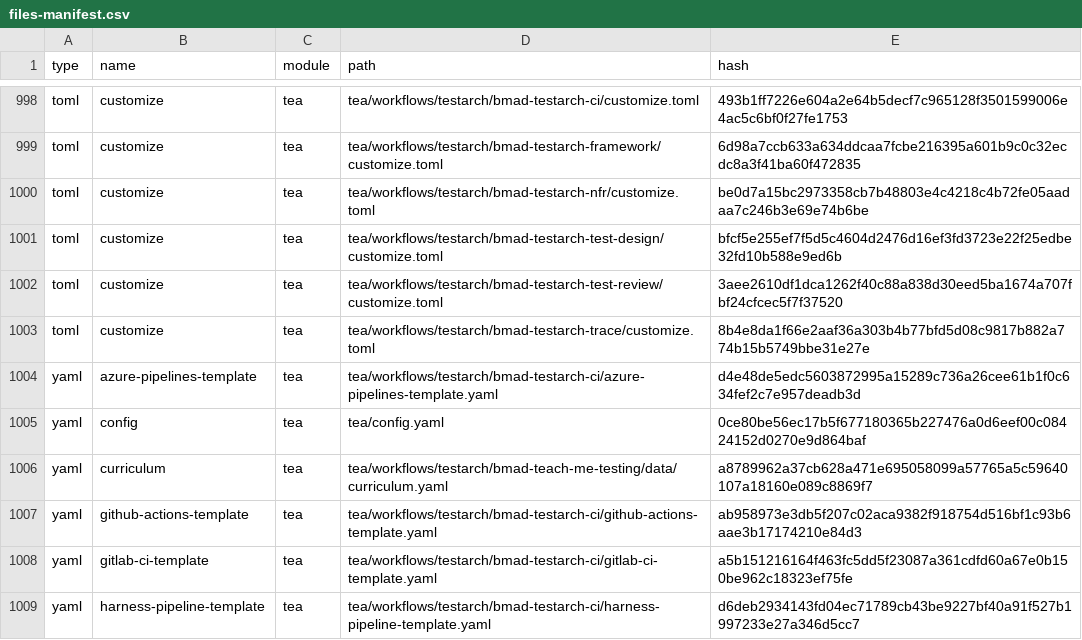
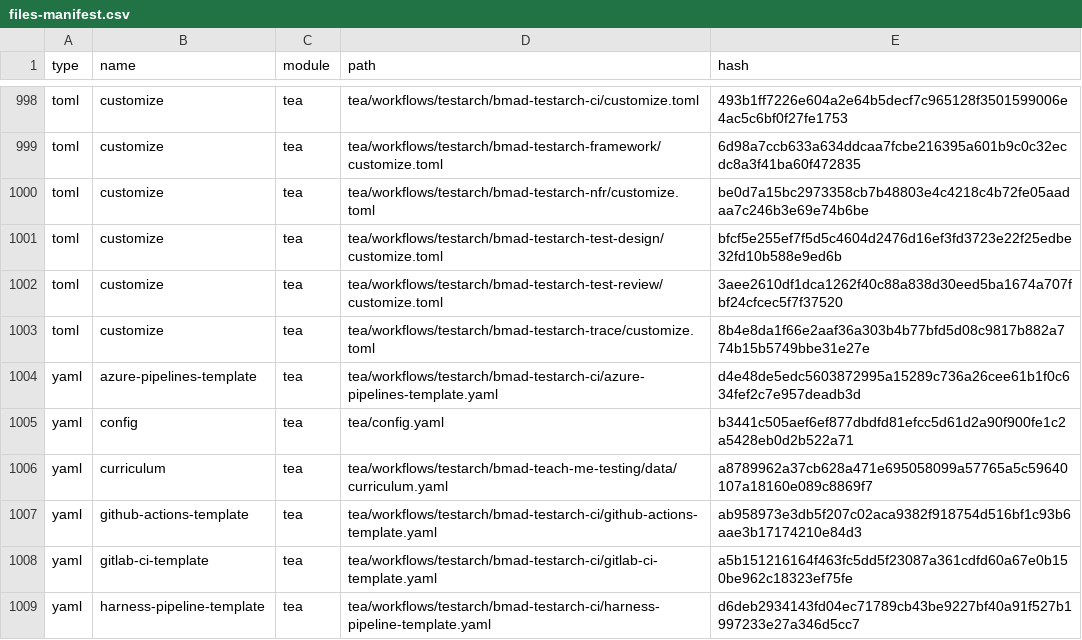
Before and after one commit to Hexalith/Hexalith.Folders, a CSV file: _bmad/_config/files-manifest.csv, drawn as a sheet; only a part is shown, gaps mark what is left out; the diff covers the shown part only.

```diff
--- a/_bmad/_config/files-manifest.csv
+++ b/_bmad/_config/files-manifest.csv
@@ -1004,3 +1004,3 @@ type,name,module,path,hash
 "yaml","azure-pipelines-template","tea","tea/workflows/testarch/bmad-testarch-ci/azure-pipelines-template.yaml","d4e48de5edc5603872995a15289c736a26cee61b1f0c634fef2c7e957deadb3d"
-"yaml","config","tea","tea/config.yaml","0ce80be56ec17b5f677180365b227476a0d6eef00c08424152d0270e9d864baf"
+"yaml","config","tea","tea/config.yaml","b3441c505aef6ef877dbdfd81efcc5d61d2a90f900fe1c2a5428eb0d2b522a71"
 "yaml","curriculum","tea","tea/workflows/testarch/bmad-teach-me-testing/data/curriculum.yaml","a8789962a37cb628a471e695058099a57765a5c59640107a18160e089c8869f7"
```
Also changed, not shown: 5 edited cells elsewhere in this file, 6 other files.
